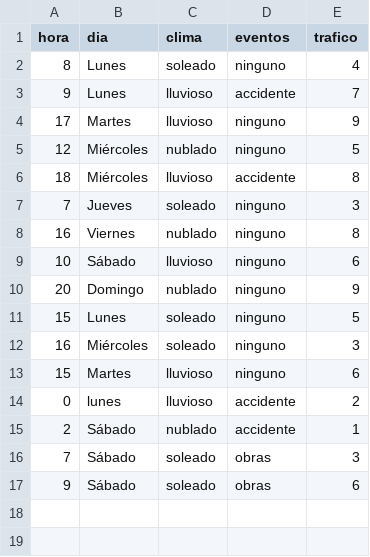
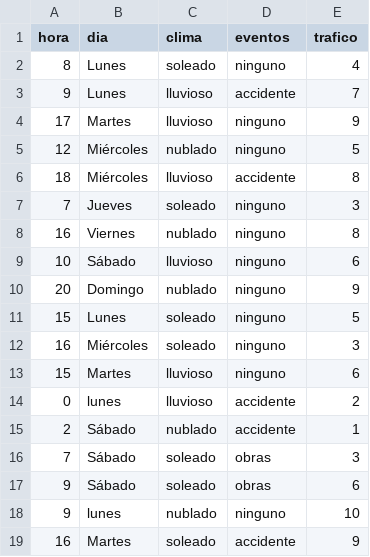
Before and after one commit to Arenas0607/MODELOCHIA, a CSV file: datos_trafico.csv, drawn as a sheet; the diff names each change by its address in the sheet, - before the commit and + after, or states it on an @@ line.

```diff
--- a/datos_trafico.csv
+++ b/datos_trafico.csv
+row 18: 9 | lunes | nublado | ninguno | 10
+row 19: 16 | Martes | soleado | accidente | 9
```
Also changed, not shown: 5 other files.
